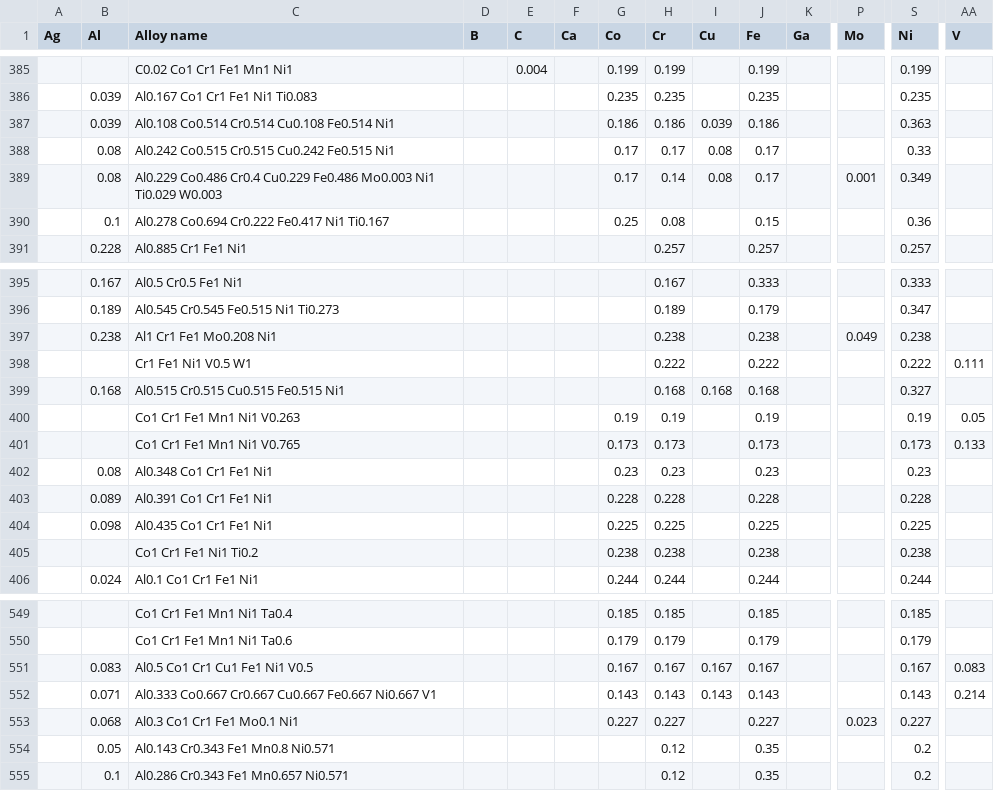
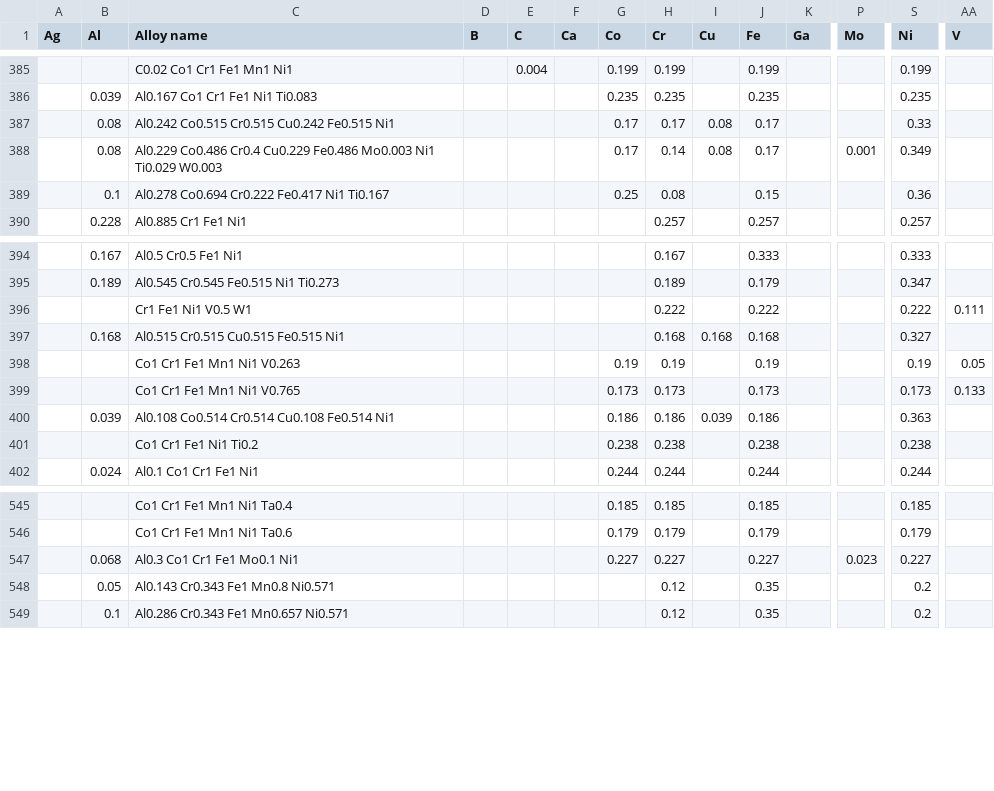
Before and after one commit to CitrineInformatics/MPEA_dataset, a CSV file: stats_and_tables/compositions.csv, drawn as a sheet; only a part is shown, gaps mark what is left out; removed rows and columns are numbered as before the commit, all else as after; rows hold the shown columns only; the diff names each change by its address in the sheet, - before the commit and + after, or states it on an @@ line.

```diff
--- a/stats_and_tables/compositions.csv
+++ b/stats_and_tables/compositions.csv
-row 397:  | 0.238 | Al1 Cr1 Fe1 Mo0.208 Ni1 |  |  |  |  | 0.238 |  | 0.238 |  | 0.049 | 0.238
-row 402:  | 0.08 | Al0.348 Co1 Cr1 Fe1 Ni1 |  |  |  | 0.23 | 0.23 |  | 0.23 |  |  | 0.23
-row 403:  | 0.089 | Al0.391 Co1 Cr1 Fe1 Ni1 |  |  |  | 0.228 | 0.228 |  | 0.228 |  |  | 0.228
-row 404:  | 0.098 | Al0.435 Co1 Cr1 Fe1 Ni1 |  |  |  | 0.225 | 0.225 |  | 0.225 |  |  | 0.225
@@ row 387 moved to row 400: 0.039 @@
-row 551:  | 0.083 | Al0.5 Co1 Cr1 Cu1 Fe1 Ni1 V0.5 |  |  |  | 0.167 | 0.167 | 0.167 | 0.167 |  |  | 0.167 | 0.083
-row 552:  | 0.071 | Al0.333 Co0.667 Cr0.667 Cu0.667 Fe0.667 Ni0.667 V1 |  |  |  | 0.143 | 0.143 | 0.143 | 0.143 |  |  | 0.143 | 0.214
```
Also changed, not shown: 1 other file.
